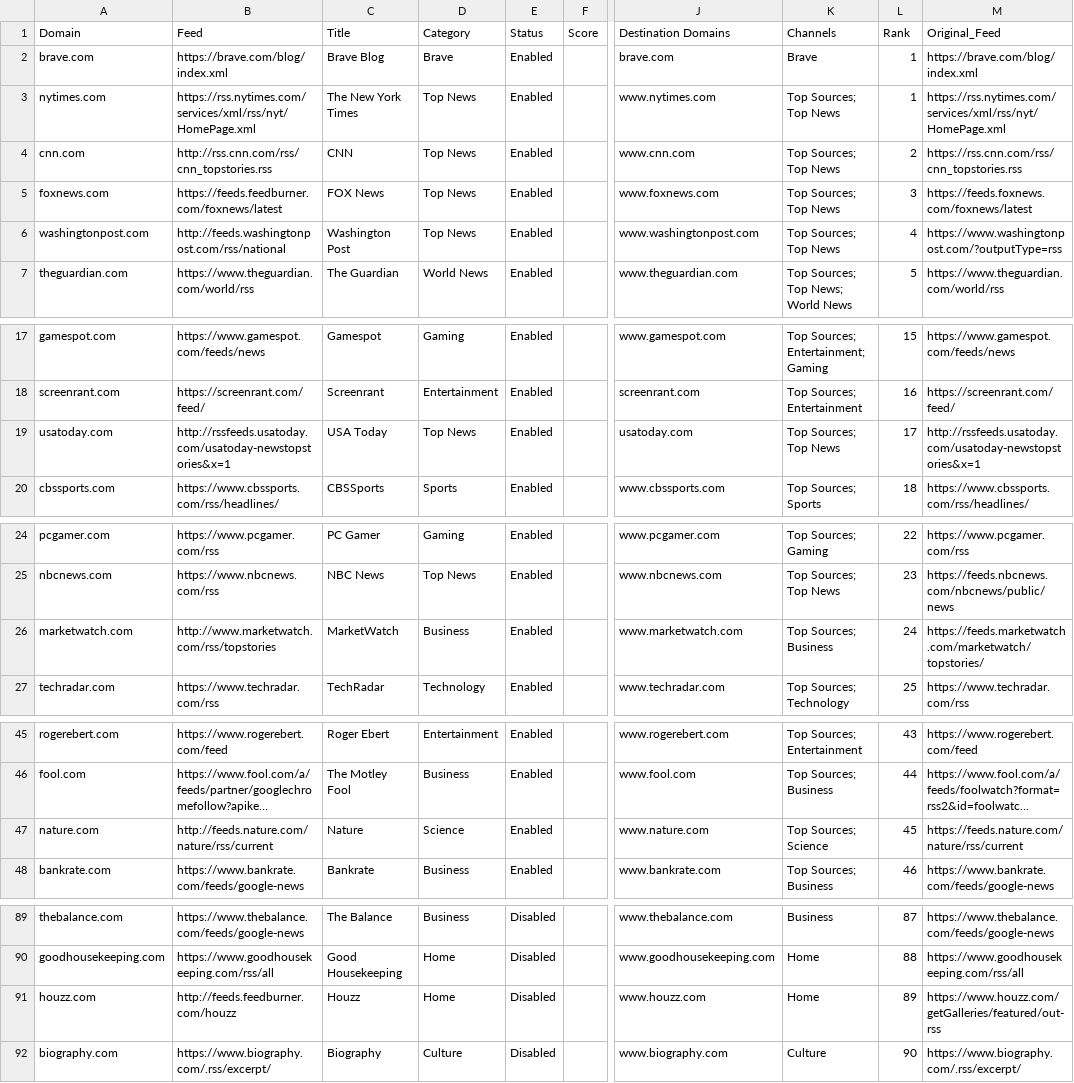
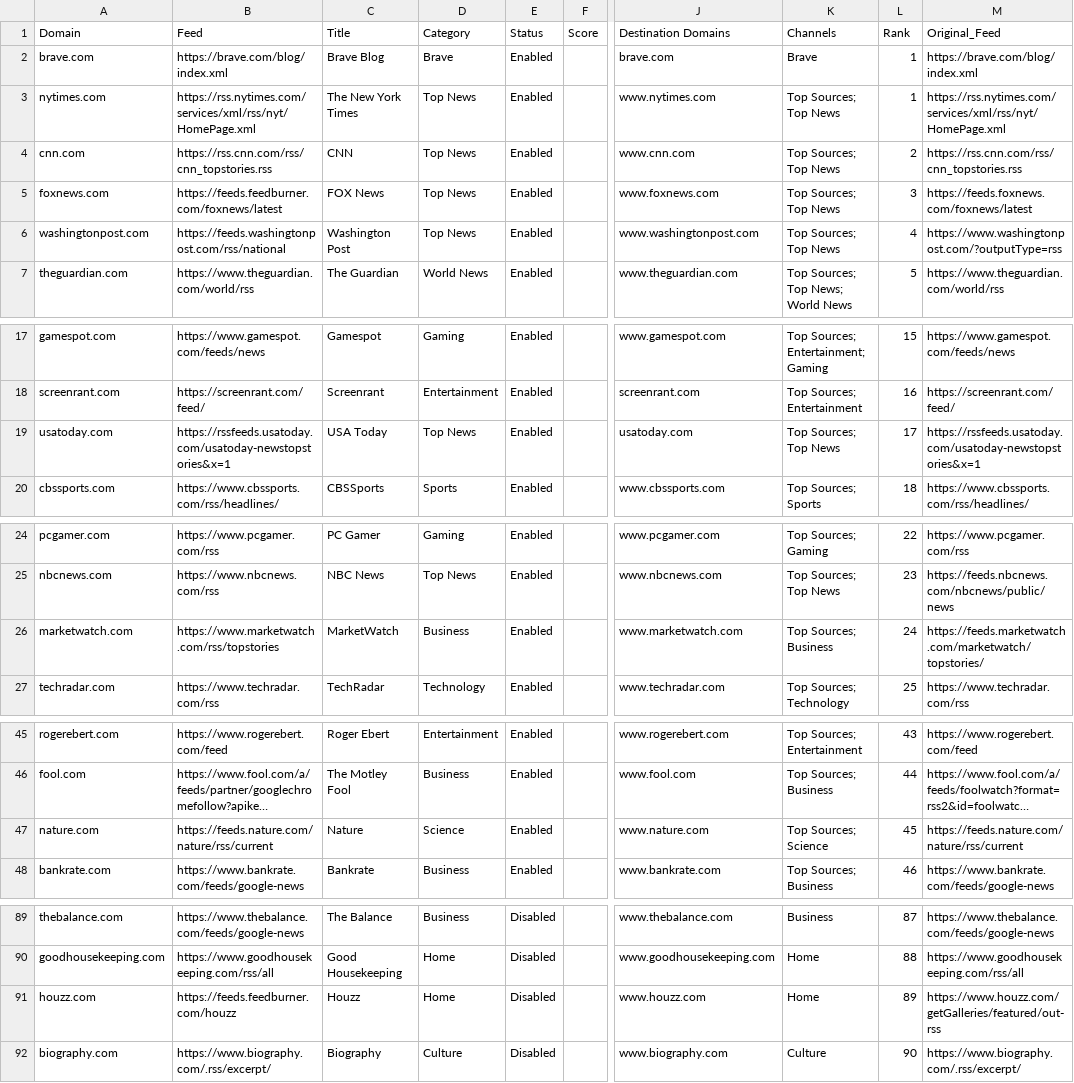
Before and after one commit to seanpm2001/news-aggregator, a CSV file: sources.en_US.csv, drawn as a sheet; only a part is shown, gaps mark what is left out; long unchanged cells end in …; the diff covers the shown part only; the diff names each change by its address in the sheet, - before the commit and + after, or states it on an @@ line.

```diff
--- a/sources.en_US.csv
+++ b/sources.en_US.csv
-B4 (Feed): http://rss.cnn.com/rss/cnn_topstories.rss
+B4 (Feed): https://rss.cnn.com/rss/cnn_topstories.rss
-B6 (Feed): http://feeds.washingtonpost.com/rss/national
+B6 (Feed): https://feeds.washingtonpost.com/rss/national
-B19 (Feed): http://rssfeeds.usatoday.com/usatoday-newstopstories&x=1
+B19 (Feed): https://rssfeeds.usatoday.com/usatoday-newstopstories&x=1
-M19 (Original_Feed): http://rssfeeds.usatoday.com/usatoday-newstopstories&x=1
+M19 (Original_Feed): https://rssfeeds.usatoday.com/usatoday-newstopstories&x=1
-B26 (Feed): http://www.marketwatch.com/rss/topstories
+B26 (Feed): https://www.marketwatch.com/rss/topstories
-B47 (Feed): http://feeds.nature.com/nature/rss/current
+B47 (Feed): https://feeds.nature.com/nature/rss/current
-B91 (Feed): http://feeds.feedburner.com/houzz
+B91 (Feed): https://feeds.feedburner.com/houzz
```
Also changed, not shown: 5 edited cells elsewhere in this file, sources.en_CA.csv, sources.es_ES.csv, 3 other files.
